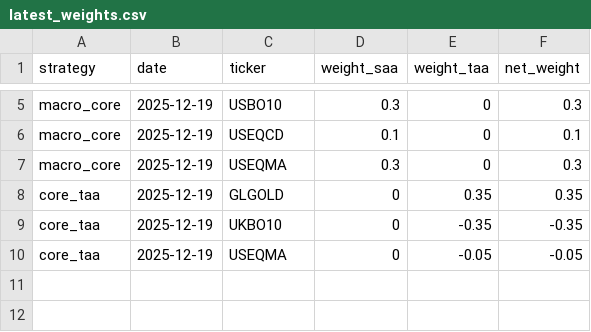
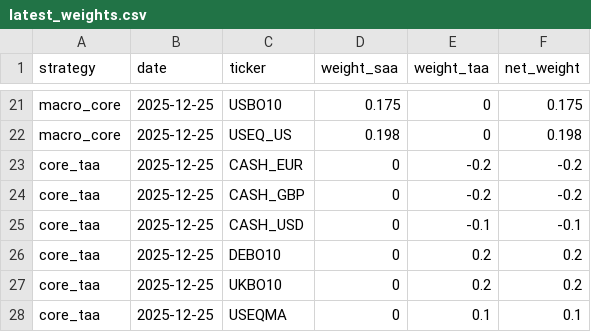
Before and after one commit to bbcon/TheNewMacroWorldFund, a CSV file: logs/tactical_trades/latest_weights.csv, drawn as a sheet; only a part is shown, gaps mark what is left out; removed rows and columns are numbered as before the commit, all else as after; the diff covers the shown part only; the diff names each change by its address in the sheet, - before the commit and + after, or states it on an @@ line.

```diff
--- a/logs/tactical_trades/latest_weights.csv
+++ b/logs/tactical_trades/latest_weights.csv
-B21:B22 (date): 2025-12-19
+B21:B22 (date): 2025-12-25
-D21 (weight_saa): 0.3
+D21 (weight_saa): 0.175
-F21 (net_weight): 0.3
+F21 (net_weight): 0.175
-C22 (ticker): USEQCD
+C22 (ticker): USEQ_US
-D22 (weight_saa): 0.1
+D22 (weight_saa): 0.198
-F22 (net_weight): 0.1
+F22 (net_weight): 0.198
-row 7: macro_core | 2025-12-19 | USEQMA | 0.3 | 0 | 0.3
+row 23: core_taa | 2025-12-25 | CASH_EUR | 0 | -0.2 | -0.2
+row 24: core_taa | 2025-12-25 | CASH_GBP | 0 | -0.2 | -0.2
+row 25: core_taa | 2025-12-25 | CASH_USD | 0 | -0.1 | -0.1
-B26:B28 (date): 2025-12-19
+B26:B28 (date): 2025-12-25
-C26 (ticker): GLGOLD
+C26 (ticker): DEBO10
-E26 (weight_taa): 0.35
+E26 (weight_taa): 0.2
-F26 (net_weight): 0.35
+F26 (net_weight): 0.2
-E27 (weight_taa): -0.35
+E27 (weight_taa): 0.2
-F27 (net_weight): -0.35
+F27 (net_weight): 0.2
-E28 (weight_taa): -0.05
+E28 (weight_taa): 0.1
-F28 (net_weight): -0.05
+F28 (net_weight): 0.1
```
Also changed, not shown: 16 added rows and 8 edited cells elsewhere in this file, data/reference/saa_weights_history.csv, data/reference/taa_weights_history.csv, 33 other files.
